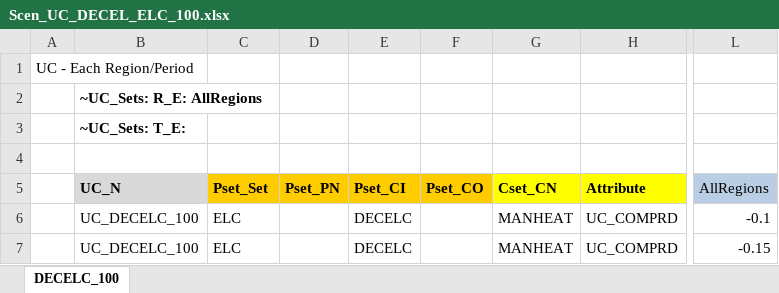
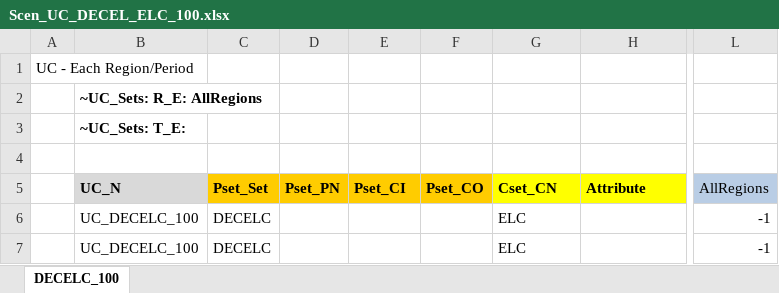
Before and after one commit to Tamenew/MANU2025, an Excel workbook: SuppXLS/Scen_UC_DECEL_ELC_100.xlsx, sheet DECELC_100, drawn as a sheet; only a part is shown, gaps mark what is left out; values as stored, in another font and other column widths than the file's, no borders; charts and pictures not drawn; the diff names each change by its address in the sheet, - before the commit and + after, or states it on an @@ line.

Commit message:
Update Scen_UC_DECEL_ELC_100.xlsx

```diff
--- a/SuppXLS/Scen_UC_DECEL_ELC_100.xlsx (sheet DECELC_100)
+++ b/SuppXLS/Scen_UC_DECEL_ELC_100.xlsx (sheet DECELC_100)
-C6:C7 (Pset_Set): ELC
+C6:C7 (Pset_Set): DECELC
-E6:E7 (Pset_CI): DECELC
+E6:E7 (Pset_CI): (empty)
-G6:G7 (Cset_CN): MANHEAT
+G6:G7 (Cset_CN): ELC
-H6:H7 (Attribute): UC_COMPRD
+H6:H7 (Attribute): (empty)
-L6 (AllRegions): -0.1
+L6 (AllRegions): -1
-L7 (AllRegions): -0.15
+L7 (AllRegions): -1
```
